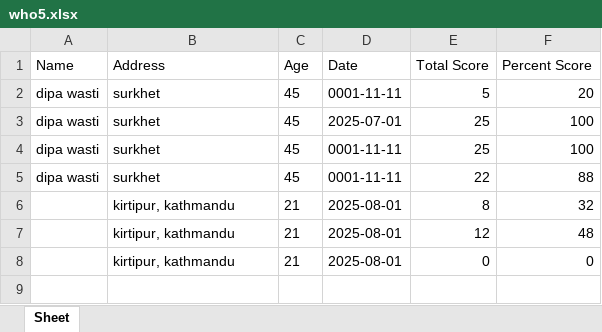
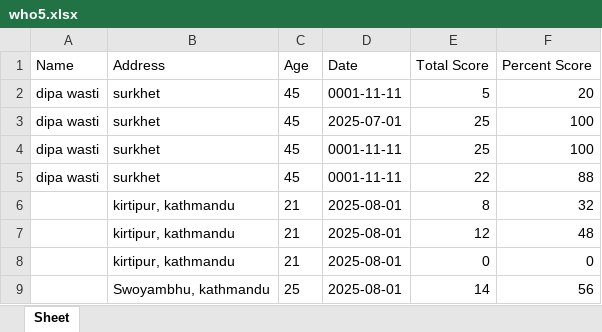
Before and after one commit to itsmenisha/health-form, an Excel workbook: wellbeing/data/who5.xlsx, sheet Sheet, drawn as a sheet; values as stored, in another font and other column widths than the file's, no borders; the diff names each change by its address in the sheet, - before the commit and + after, or states it on an @@ line.

```diff
--- a/wellbeing/data/who5.xlsx (sheet Sheet)
+++ b/wellbeing/data/who5.xlsx (sheet Sheet)
+row 9:  | Swoyambhu, kathmandu | 25 | 2025-08-01 | 14 | 56
```
